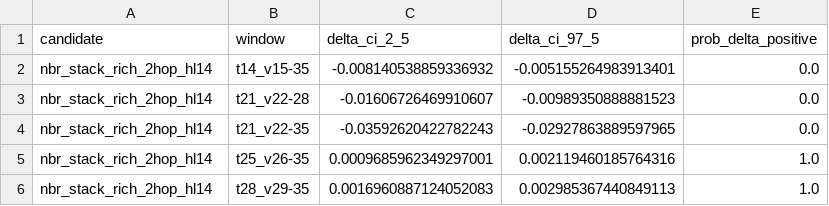
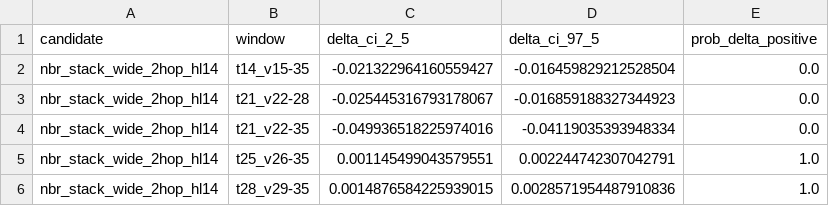
Before and after one commit to emmyyyli/BT4012-Kaggle-Competition, a CSV file: artifacts/final/final_validation_bootstrap.csv, drawn as a sheet.

```diff
--- a/artifacts/final/final_validation_bootstrap.csv
+++ b/artifacts/final/final_validation_bootstrap.csv
@@ -1,6 +1,6 @@
 candidate,window,delta_ci_2_5,delta_ci_97_5,prob_delta_positive
-nbr_stack_rich_2hop_hl14,t14_v15-35,-0.008140538859336932,-0.005155264983913401,0.0
-nbr_stack_rich_2hop_hl14,t21_v22-28,-0.01606726469910607,-0.00989350888881523,0.0
-nbr_stack_rich_2hop_hl14,t21_v22-35,-0.03592620422782243,-0.02927863889597965,0.0
-nbr_stack_rich_2hop_hl14,t25_v26-35,0.0009685962349297001,0.002119460185764316,1.0
-nbr_stack_rich_2hop_hl14,t28_v29-35,0.0016960887124052083,0.002985367440849113,1.0
+nbr_stack_wide_2hop_hl14,t14_v15-35,-0.021322964160559427,-0.016459829212528504,0.0
+nbr_stack_wide_2hop_hl14,t21_v22-28,-0.025445316793178067,-0.016859188327344923,0.0
+nbr_stack_wide_2hop_hl14,t21_v22-35,-0.049936518225974016,-0.04119035393948334,0.0
+nbr_stack_wide_2hop_hl14,t25_v26-35,0.001145499043579551,0.002244742307042791,1.0
+nbr_stack_wide_2hop_hl14,t28_v29-35,0.0014876584225939015,0.0028571954487910836,1.0
```
Also changed, not shown: artifacts/final/final_validation_seed_metrics.csv, artifacts/final/final_validation_step_metrics.csv, 9 other files.
